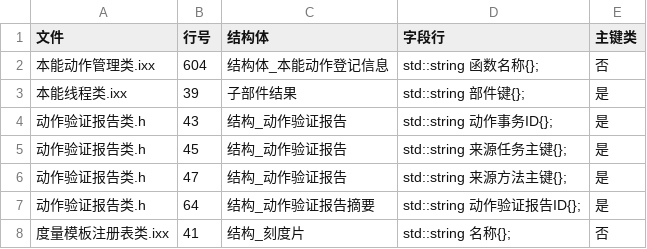
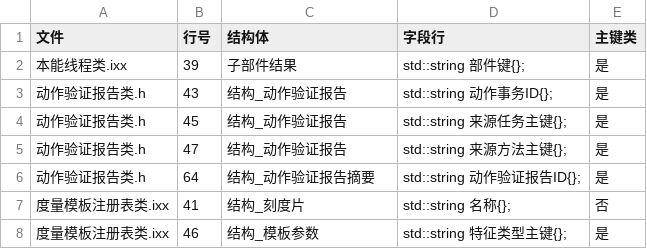
Before and after one commit to chunhaizh-cyber/Birthplace-of-digital-civilization, a TSV file: 实施记录/20260623_P10f_live_结构体string字段声明复扫_after_causal_structured.tsv, drawn as a sheet; only a part is shown; the shorter side is filled out with more unchanged rows; the diff names each change by its address in the sheet, - before the commit and + after, or states it on an @@ line.

```diff
--- a/实施记录/20260623_P10f_live_结构体string字段声明复扫_after_causal_structured.tsv
+++ b/实施记录/20260623_P10f_live_结构体string字段声明复扫_after_causal_structured.tsv
-row 2: 本能动作管理类.ixx | 604 | 结构体_本能动作登记信息 | std::string 函数名称{}; | 否
```
Also changed, not shown: 4 other files.
